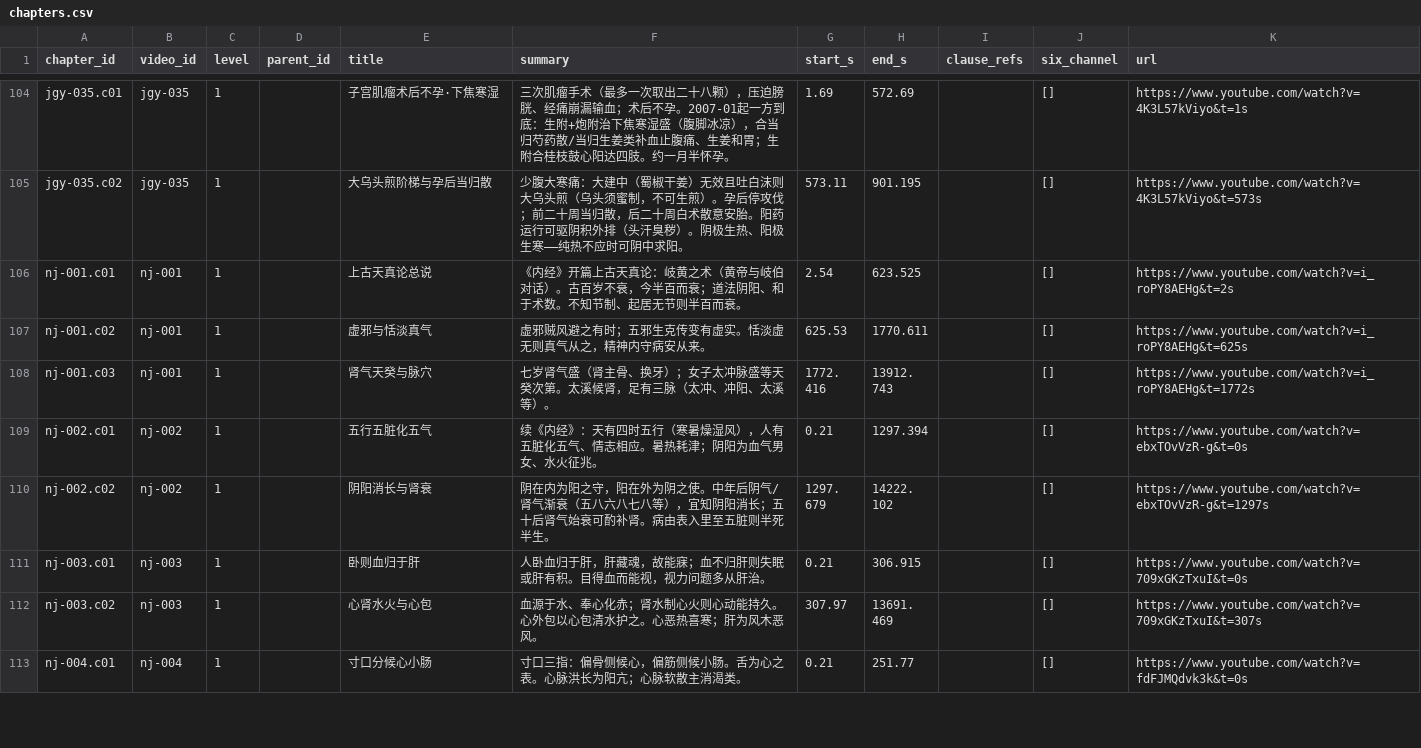
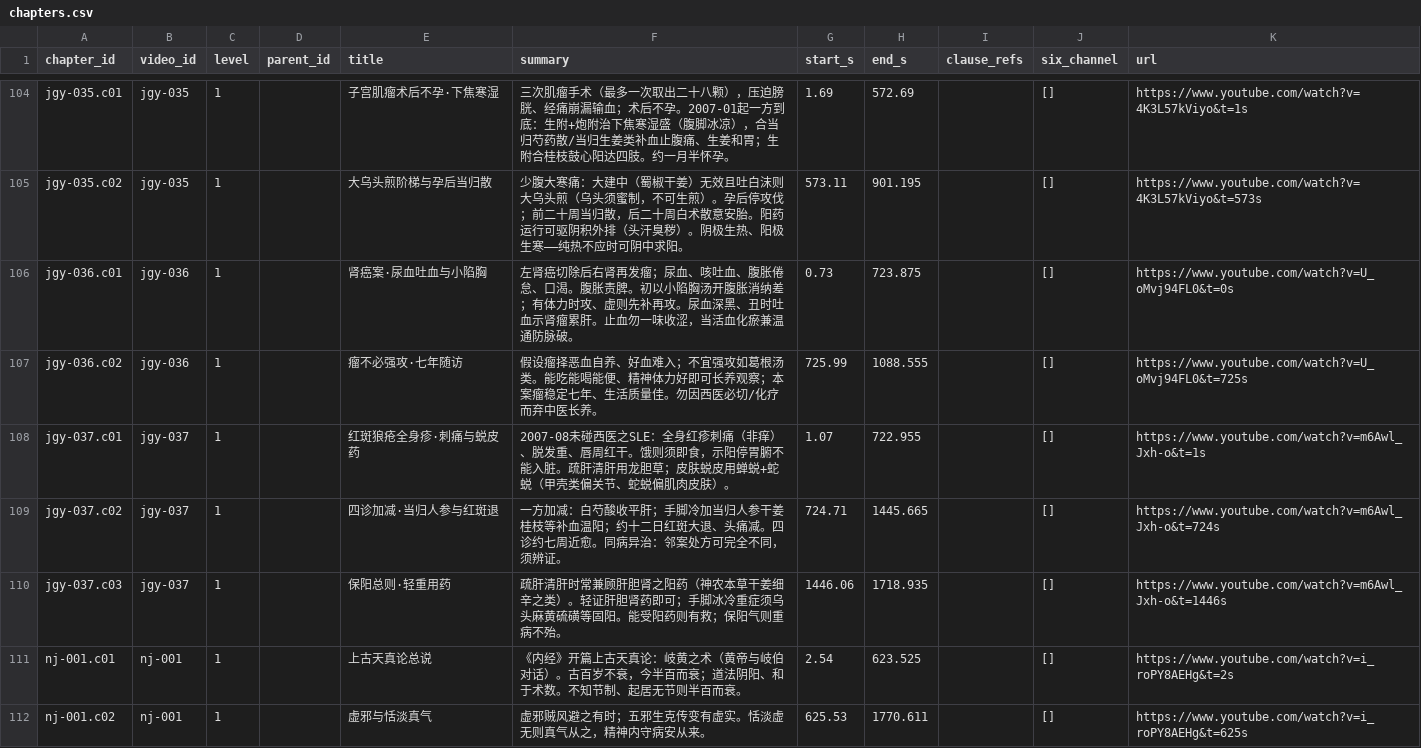
Before and after one commit to China-li-bai/tcm-video-kb, a CSV file: data/knowledge/_index/chapters.csv, drawn as a sheet; only a part is shown, gaps mark what is left out; the shorter side is filled out with more unchanged rows.

```diff
--- a/data/knowledge/_index/chapters.csv
+++ b/data/knowledge/_index/chapters.csv
@@ -105,2 +105,7 @@ jgy-035.c01,jgy-035,1,,子宫肌瘤术后不孕·下焦寒湿,三次肌瘤手术
 jgy-035.c02,jgy-035,1,,大乌头煎阶梯与孕后当归散,少腹大寒痛：大建中（蜀椒干姜）无效且吐白沫则大乌头煎（乌头须蜜制，不可生煎）。孕后停攻伐；前二十周当归散，后二十周白术散意安胎。阳药运行可驱阴积外排（头汗臭秽）。阴极生热、阳极生寒——纯热不应时可阴中求阳。,573.11,901.195,,[],https://www.youtube.com/watch?v=4K3L57kViyo&t=573s
+jgy-036.c01,jgy-036,1,,肾癌案·尿血吐血与小陷胸,左肾癌切除后右肾再发瘤；尿血、咳吐血、腹胀倦怠、口渴。腹胀责脾。初以小陷胸汤开腹胀消纳差；有体力时攻、虚则先补再攻。尿血深黑、丑时吐血示肾瘤累肝。止血勿一味收涩，当活血化瘀兼温通防脉破。,0.73,723.875,,[],https://www.youtube.com/watch?v=U_oMvj94FL0&t=0s
+jgy-036.c02,jgy-036,1,,瘤不必强攻·七年随访,假设瘤择恶血自养、好血难入；不宜强攻如葛根汤类。能吃能喝能便、精神体力好即可长养观察；本案瘤稳定七年、生活质量佳。勿因西医必切/化疗而弃中医长养。,725.99,1088.555,,[],https://www.youtube.com/watch?v=U_oMvj94FL0&t=725s
+jgy-037.c01,jgy-037,1,,红斑狼疮全身疹·刺痛与蜕皮药,2007-08未碰西医之SLE：全身红疹刺痛（非痒）、脱发重、唇周红干。饿则须即食，示阳停胃腑不能入脏。疏肝清肝用龙胆草；皮肤蜕皮用蝉蜕+蛇蜕（甲壳类偏关节、蛇蜕偏肌肉皮肤）。,1.07,722.955,,[],https://www.youtube.com/watch?v=m6Awl_Jxh-o&t=1s
+jgy-037.c02,jgy-037,1,,四诊加减·当归人参与红斑退,一方加减：白芍酸收平肝；手脚冷加当归人参干姜桂枝等补血温阳；约十二日红斑大退、头痛减。四诊约七周近愈。同病异治：邻案处方可完全不同，须辨证。,724.71,1445.665,,[],https://www.youtube.com/watch?v=m6Awl_Jxh-o&t=724s
+jgy-037.c03,jgy-037,1,,保阳总则·轻重用药,疏肝清肝时常兼顾肝胆肾之阳药（神农本草干姜细辛之类）。轻证肝胆肾药即可；手脚冰冷重症须乌头麻黄硫磺等固阳。能受阳药则有救；保阳气则重病不殆。,1446.06,1718.935,,[],https://www.youtube.com/watch?v=m6Awl_Jxh-o&t=1446s
 nj-001.c01,nj-001,1,,上古天真论总说,《内经》开篇上古天真论：岐黄之术（黄帝与岐伯对话）。古百岁不衰，今半百而衰；道法阴阳、和于术数。不知节制、起居无节则半百而衰。,2.54,623.525,,[],https://www.youtube.com/watch?v=i_roPY8AEHg&t=2s
```
Also changed, not shown: data/knowledge/_index/entities.csv, data/knowledge/_index/knowledge_points.csv, 7 other files.
